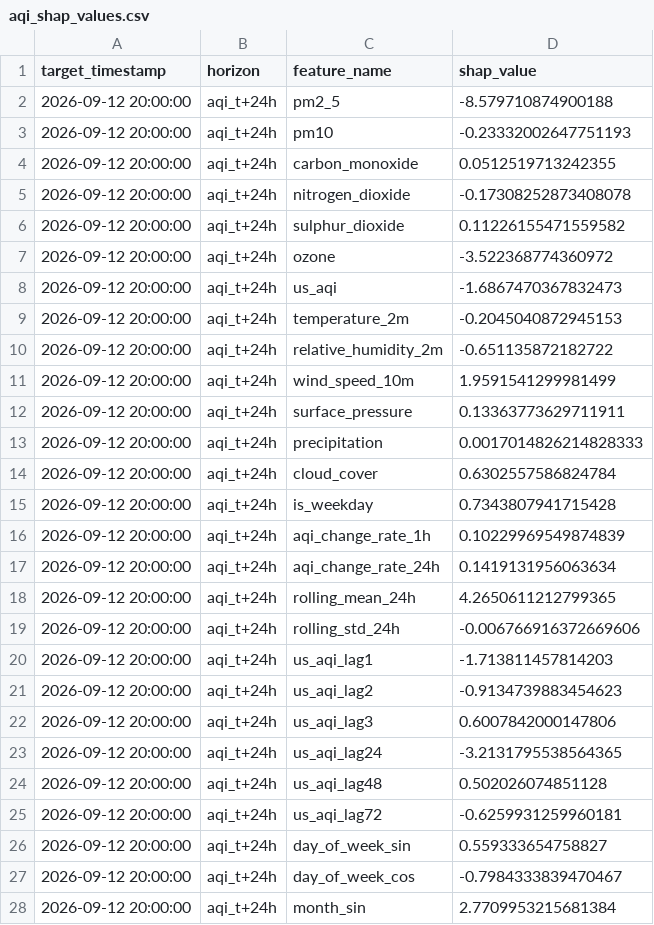
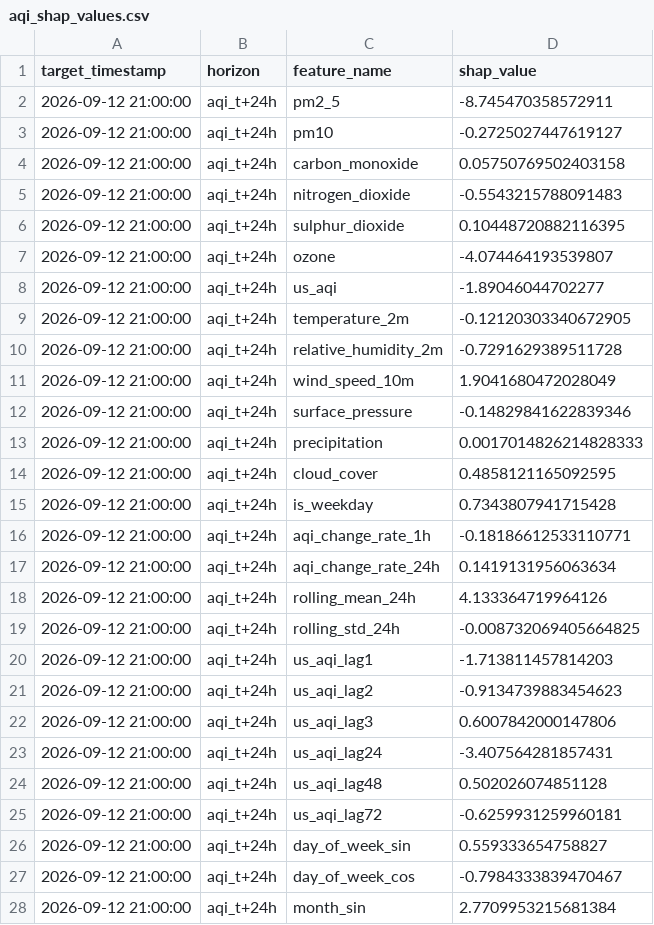
Before and after one commit to SyedAnasAzim/AQI-prediction, a CSV file: data/aqi_shap_values.csv, drawn as a sheet; only a part is shown; the diff covers the shown part only.

```diff
--- a/data/aqi_shap_values.csv
+++ b/data/aqi_shap_values.csv
@@ -1,28 +1,28 @@
 target_timestamp,horizon,feature_name,shap_value
-2026-09-12 20:00:00,aqi_t+24h,pm2_5,-8.579710874900188
-2026-09-12 20:00:00,aqi_t+24h,pm10,-0.23332002647751193
-2026-09-12 20:00:00,aqi_t+24h,carbon_monoxide,0.0512519713242355
-2026-09-12 20:00:00,aqi_t+24h,nitrogen_dioxide,-0.17308252873408078
-2026-09-12 20:00:00,aqi_t+24h,sulphur_dioxide,0.11226155471559582
-2026-09-12 20:00:00,aqi_t+24h,ozone,-3.522368774360972
-2026-09-12 20:00:00,aqi_t+24h,us_aqi,-1.6867470367832473
-2026-09-12 20:00:00,aqi_t+24h,temperature_2m,-0.2045040872945153
-2026-09-12 20:00:00,aqi_t+24h,relative_humidity_2m,-0.651135872182722
-2026-09-12 20:00:00,aqi_t+24h,wind_speed_10m,1.9591541299981499
-2026-09-12 20:00:00,aqi_t+24h,surface_pressure,0.13363773629711911
-2026-09-12 20:00:00,aqi_t+24h,precipitation,0.0017014826214828333
-2026-09-12 20:00:00,aqi_t+24h,cloud_cover,0.6302557586824784
-2026-09-12 20:00:00,aqi_t+24h,is_weekday,0.7343807941715428
-2026-09-12 20:00:00,aqi_t+24h,aqi_change_rate_1h,0.10229969549874839
-2026-09-12 20:00:00,aqi_t+24h,aqi_change_rate_24h,0.1419131956063634
-2026-09-12 20:00:00,aqi_t+24h,rolling_mean_24h,4.2650611212799365
-2026-09-12 20:00:00,aqi_t+24h,rolling_std_24h,-0.006766916372669606
-2026-09-12 20:00:00,aqi_t+24h,us_aqi_lag1,-1.713811457814203
-2026-09-12 20:00:00,aqi_t+24h,us_aqi_lag2,-0.9134739883454623
-2026-09-12 20:00:00,aqi_t+24h,us_aqi_lag3,0.6007842000147806
-2026-09-12 20:00:00,aqi_t+24h,us_aqi_lag24,-3.2131795538564365
-2026-09-12 20:00:00,aqi_t+24h,us_aqi_lag48,0.502026074851128
-2026-09-12 20:00:00,aqi_t+24h,us_aqi_lag72,-0.6259931259960181
-2026-09-12 20:00:00,aqi_t+24h,day_of_week_sin,0.559333654758827
-2026-09-12 20:00:00,aqi_t+24h,day_of_week_cos,-0.7984333839470467
-2026-09-12 20:00:00,aqi_t+24h,month_sin,2.7709953215681384
+2026-09-12 21:00:00,aqi_t+24h,pm2_5,-8.745470358572911
+2026-09-12 21:00:00,aqi_t+24h,pm10,-0.2725027447619127
+2026-09-12 21:00:00,aqi_t+24h,carbon_monoxide,0.05750769502403158
+2026-09-12 21:00:00,aqi_t+24h,nitrogen_dioxide,-0.5543215788091483
+2026-09-12 21:00:00,aqi_t+24h,sulphur_dioxide,0.10448720882116395
+2026-09-12 21:00:00,aqi_t+24h,ozone,-4.074464193539807
+2026-09-12 21:00:00,aqi_t+24h,us_aqi,-1.89046044702277
+2026-09-12 21:00:00,aqi_t+24h,temperature_2m,-0.12120303340672905
+2026-09-12 21:00:00,aqi_t+24h,relative_humidity_2m,-0.7291629389511728
+2026-09-12 21:00:00,aqi_t+24h,wind_speed_10m,1.9041680472028049
+2026-09-12 21:00:00,aqi_t+24h,surface_pressure,-0.14829841622839346
+2026-09-12 21:00:00,aqi_t+24h,precipitation,0.0017014826214828333
+2026-09-12 21:00:00,aqi_t+24h,cloud_cover,0.4858121165092595
+2026-09-12 21:00:00,aqi_t+24h,is_weekday,0.7343807941715428
+2026-09-12 21:00:00,aqi_t+24h,aqi_change_rate_1h,-0.18186612533110771
+2026-09-12 21:00:00,aqi_t+24h,aqi_change_rate_24h,0.1419131956063634
+2026-09-12 21:00:00,aqi_t+24h,rolling_mean_24h,4.133364719964126
+2026-09-12 21:00:00,aqi_t+24h,rolling_std_24h,-0.008732069405664825
+2026-09-12 21:00:00,aqi_t+24h,us_aqi_lag1,-1.713811457814203
+2026-09-12 21:00:00,aqi_t+24h,us_aqi_lag2,-0.9134739883454623
+2026-09-12 21:00:00,aqi_t+24h,us_aqi_lag3,0.6007842000147806
+2026-09-12 21:00:00,aqi_t+24h,us_aqi_lag24,-3.407564281857431
+2026-09-12 21:00:00,aqi_t+24h,us_aqi_lag48,0.502026074851128
+2026-09-12 21:00:00,aqi_t+24h,us_aqi_lag72,-0.6259931259960181
+2026-09-12 21:00:00,aqi_t+24h,day_of_week_sin,0.559333654758827
+2026-09-12 21:00:00,aqi_t+24h,day_of_week_cos,-0.7984333839470467
+2026-09-12 21:00:00,aqi_t+24h,month_sin,2.7709953215681384
```
Also changed, not shown: 129 edited cells elsewhere in this file, predictions_log.csv.
